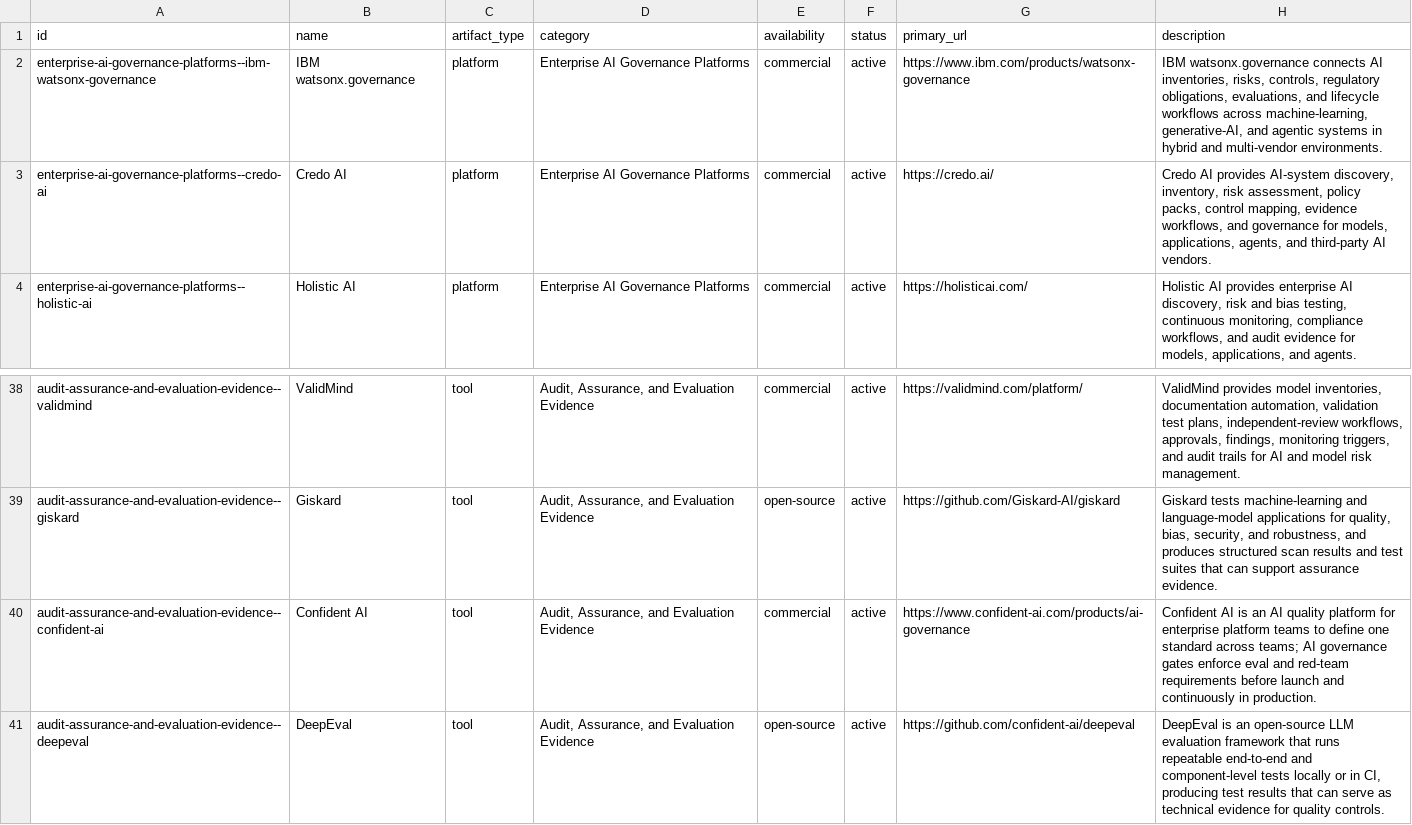
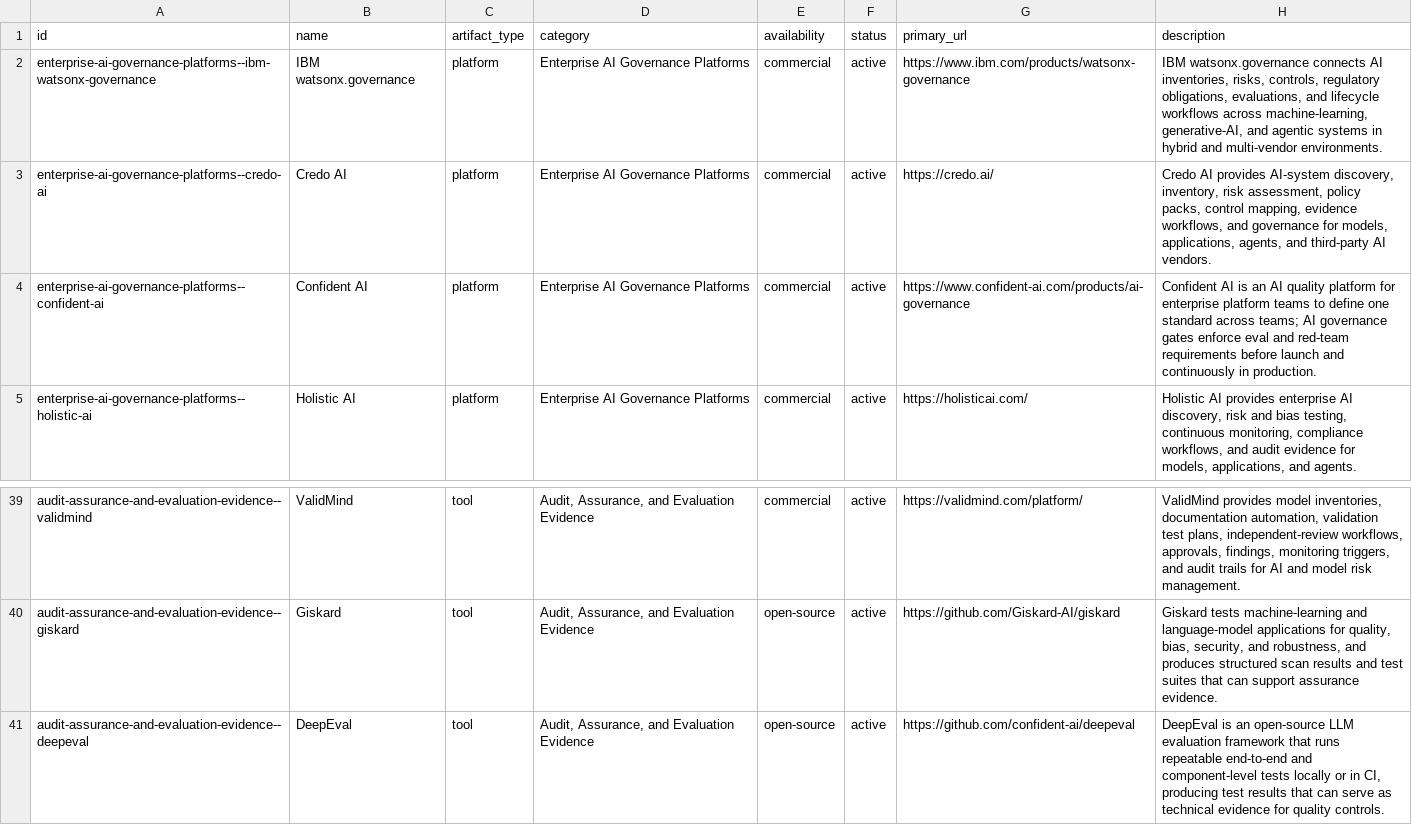
Before and after one commit to aglio-lab/ai-governance-tools, a CSV file: data/tools.csv, drawn as a sheet; only a part is shown, gaps mark what is left out; removed rows and columns are numbered as before the commit, all else as after; the diff names each change by its address in the sheet, - before the commit and + after, or states it on an @@ line.

Commit message:
Refine catalog scope and category ordering

```diff
--- a/data/tools.csv
+++ b/data/tools.csv
+row 4: enterprise-ai-governance-platforms--confident-ai | Confident AI | platform | Enterprise AI Governance Platforms | commercial | active | https://www.confident-ai.com/products/ai-governance | Confident AI is an AI quality platform for enterprise platform teams to define one standard across teams; AI governance gates enforce eval and red-team requirements before launch and continuously in production.
-row 40: audit-assurance-and-evaluation-evidence--confident-ai | Confident AI | tool | Audit, Assurance, and Evaluation Evidence | commercial | active | https://www.confident-ai.com/products/ai-governance | Confident AI is an AI quality platform for enterprise platform teams to define one standard across teams; AI governance gates enforce eval and red-team requirements before launch and continuously in production.
```
Also changed, not shown: 3 other files.
